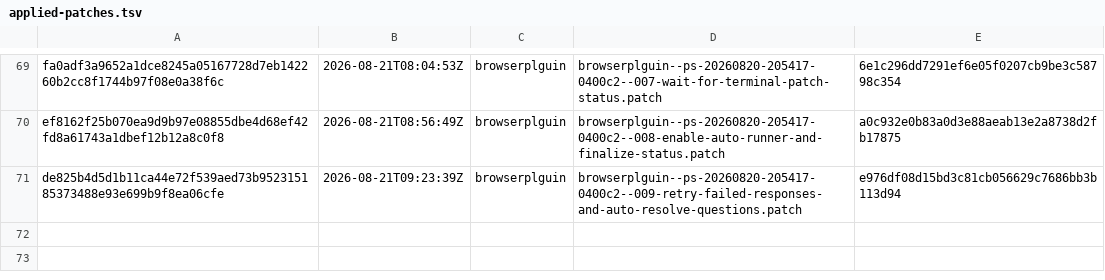
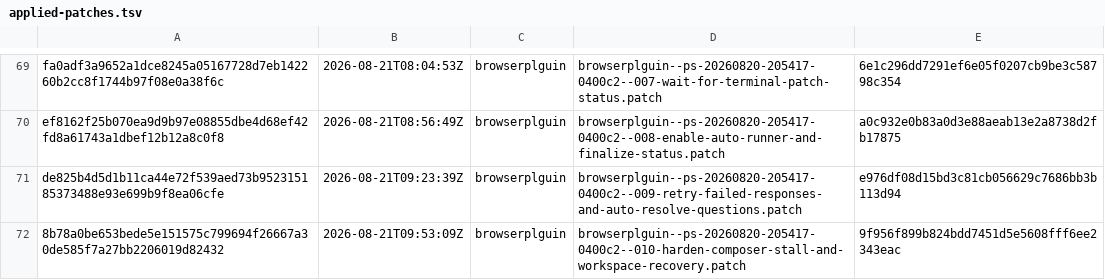
Before and after one commit to orgfrozen/browserplguin, a TSV file: .patch-sync/applied-patches.tsv, drawn as a sheet; only a part is shown, gaps mark what is left out.

Commit message:
chore: record applied delivery 8b78a0be653b

```diff
--- a/.patch-sync/applied-patches.tsv
+++ b/.patch-sync/applied-patches.tsv
@@ -71 +71,2 @@ ef8162f25b070ea9d9b97e08855dbe4d68ef42fd8a61743a1dbef12b12a8c0f8	2026-08-21T08:5
 de825b4d5d1b11ca44e72f539aed73b952315185373488e93e699b9f8ea06cfe	2026-08-21T09:23:39Z	browserplguin	browserplguin--ps-20260820-205417-0400c2--009-retry-failed-responses-and-auto-resolve-questions.patch	e976df08d15bd3c81cb056629c7686bb3b113d94
+8b78a0be653bede5e151575c799694f26667a30de585f7a27bb2206019d82432	2026-08-21T09:53:09Z	browserplguin	browserplguin--ps-20260820-205417-0400c2--010-harden-composer-stall-and-workspace-recovery.patch	9f956f899b824bdd7451d5e5608fff6ee2343eac
```
